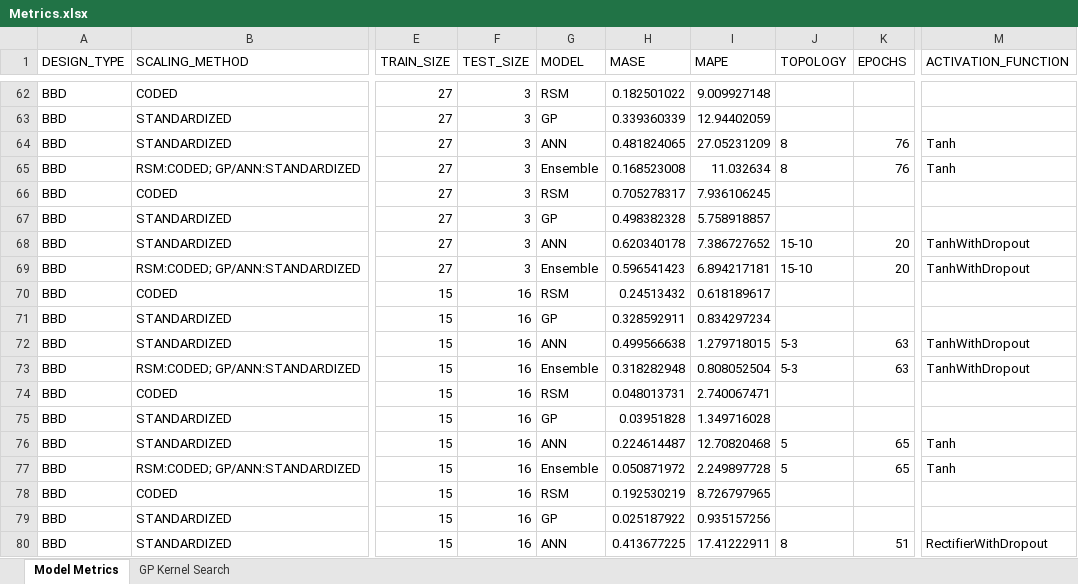
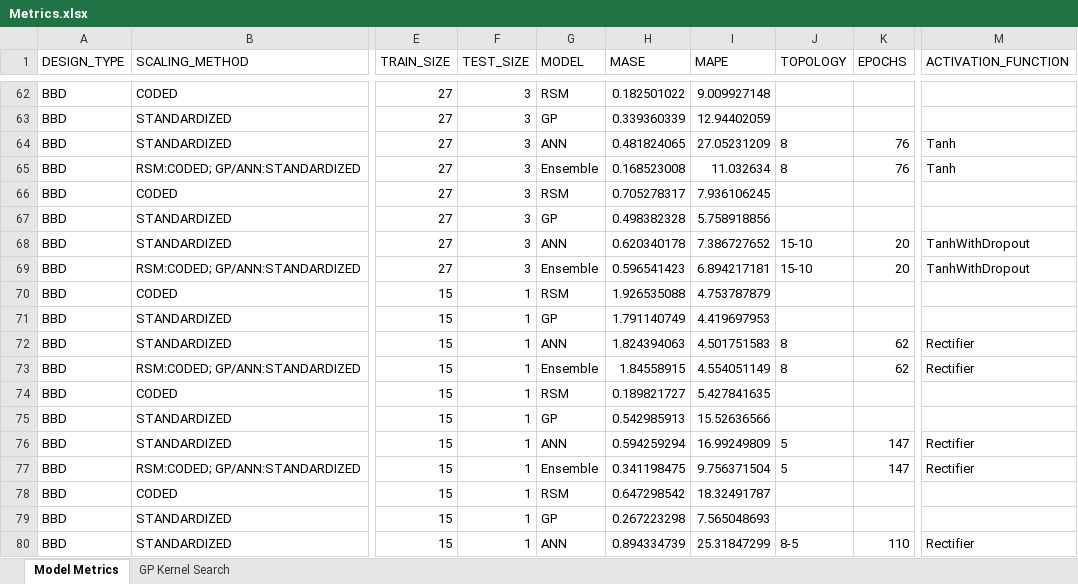
Before and after one commit to pajeeokoth/DOE_modeling, an Excel workbook: Metrics.xlsx, sheet Model Metrics, drawn as a sheet; only a part is shown, gaps mark what is left out; values as stored, in another font and other column widths than the file's, no borders; the diff covers the shown part only; the diff names each change by its address in the sheet, - before the commit and + after, or states it on an @@ line.

```diff
--- a/Metrics.xlsx (sheet Model Metrics)
+++ b/Metrics.xlsx (sheet Model Metrics)
-I67 (MAPE): 5.758918857
+I67 (MAPE): 5.758918856
-F70:F80 (TEST_SIZE): 16
+F70:F80 (TEST_SIZE): 1
-H70 (MASE): 0.24513432
+H70 (MASE): 1.926535088
-I70 (MAPE): 0.618189617
+I70 (MAPE): 4.753787879
-H71 (MASE): 0.328592911
+H71 (MASE): 1.791140749
-I71 (MAPE): 0.834297234
+I71 (MAPE): 4.419697953
-H72 (MASE): 0.499566638
+H72 (MASE): 1.824394063
-I72 (MAPE): 1.279718015
+I72 (MAPE): 4.501751583
-J72:J73 (TOPOLOGY): 5-3
+J72:J73 (TOPOLOGY): 8
-K72:K73 (EPOCHS): 63
+K72:K73 (EPOCHS): 62
-M72:M73 (ACTIVATION_FUNCTION): TanhWithDropout
+M72:M73 (ACTIVATION_FUNCTION): Rectifier
-H73 (MASE): 0.318282948
+H73 (MASE): 1.84558915
-I73 (MAPE): 0.808052504
+I73 (MAPE): 4.554051149
-H74 (MASE): 0.048013731
+H74 (MASE): 0.189821727
-I74 (MAPE): 2.740067471
+I74 (MAPE): 5.427841635
-H75 (MASE): 0.03951828
+H75 (MASE): 0.542985913
-I75 (MAPE): 1.349716028
+I75 (MAPE): 15.52636566
-H76 (MASE): 0.224614487
+H76 (MASE): 0.594259294
-I76 (MAPE): 12.70820468
+I76 (MAPE): 16.99249809
-K76:K77 (EPOCHS): 65
+K76:K77 (EPOCHS): 147
-M76:M77 (ACTIVATION_FUNCTION): Tanh
+M76:M77 (ACTIVATION_FUNCTION): Rectifier
-H77 (MASE): 0.050871972
+H77 (MASE): 0.341198475
-I77 (MAPE): 2.249897728
+I77 (MAPE): 9.756371504
-H78 (MASE): 0.192530219
+H78 (MASE): 0.647298542
-I78 (MAPE): 8.726797965
+I78 (MAPE): 18.32491787
-H79 (MASE): 0.025187922
+H79 (MASE): 0.267223298
-I79 (MAPE): 0.935157256
+I79 (MAPE): 7.565048693
-H80 (MASE): 0.413677225
+H80 (MASE): 0.894334739
-I80 (MAPE): 17.41222911
+I80 (MAPE): 25.31847299
-J80 (TOPOLOGY): 8
+J80 (TOPOLOGY): 8-5
-K80 (EPOCHS): 51
+K80 (EPOCHS): 110
-M80 (ACTIVATION_FUNCTION): RectifierWithDropout
+M80 (ACTIVATION_FUNCTION): Rectifier
```
Also changed, not shown: 96 added rows, 4 removed rows, 559 edited cells and cell formats elsewhere in this sheet, sheet GP Kernel Search, 3 other files.
